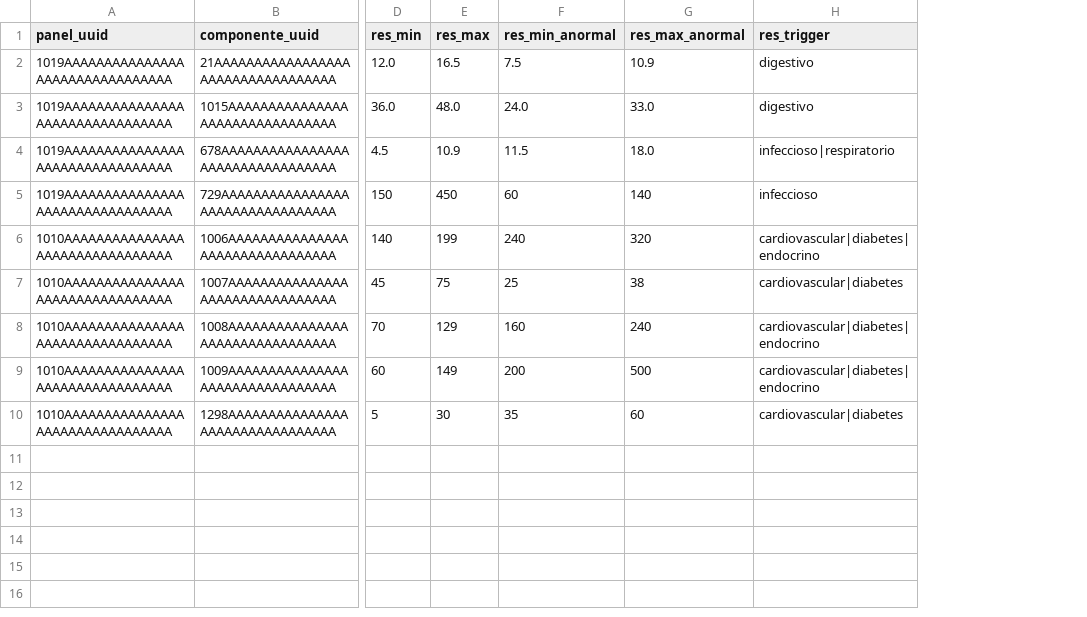
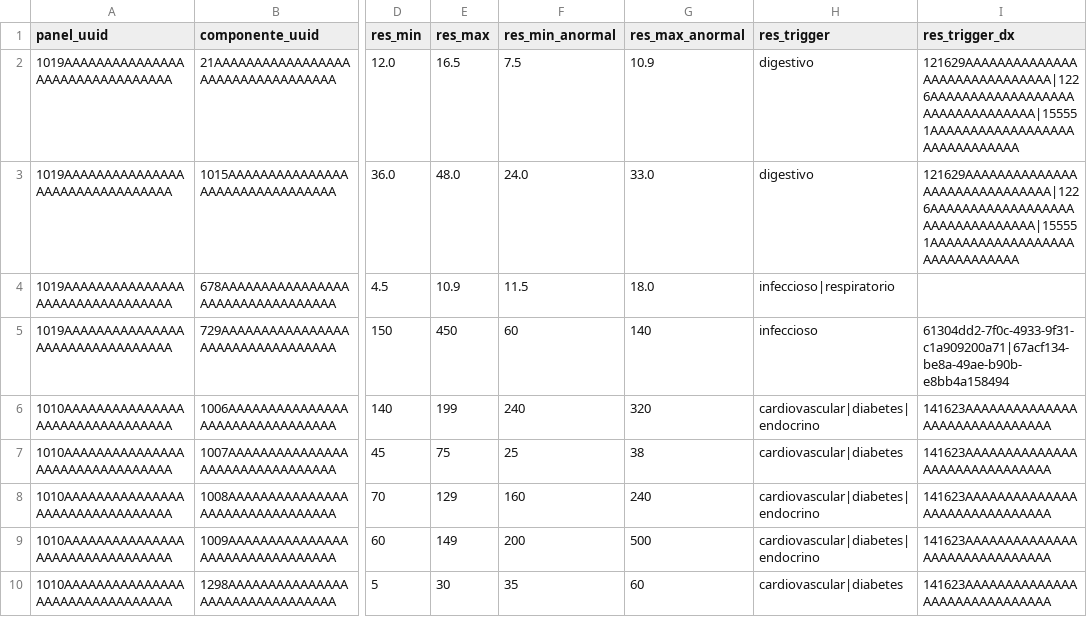
Before and after one commit to infinitypoena/seedeer_openmrs, a CSV file: openmrs_seeder_v1/openmrs_seeder_v1/catalogs/paneles.csv, drawn as a sheet; only a part is shown, gaps mark what is left out; the diff names each change by its address in the sheet, - before the commit and + after, or states it on an @@ line.

```diff
--- a/openmrs_seeder_v1/openmrs_seeder_v1/catalogs/paneles.csv
+++ b/openmrs_seeder_v1/openmrs_seeder_v1/catalogs/paneles.csv
+column I (res_trigger_dx), rows 2-10: 121629AAAAAAAAAAAAAAAAAAAAAAAAAAAAAA|1226AAAAAAAAAAAAAAAAAAAAAAAAAAAAAAAA|155551AAAAAAAAAAAAAAAAAAAAAAAAAAAAAA | 121629AAAAAAAAAAAAAAAAAAAAAAAAAAAAAA|1226AAAAAAAAAAAAAAAAAAAAAAAAAAAAAAAA|155551AAAAAAAAAAAAAAAAAAAAAAAAAAAAAA |  | 61304dd2-7f0c-4933-9f31-c1a909200a71|67acf134-be8a-49ae-b90b-e8bb4a158494 | 141623AAAAAAAAAAAAAAAAAAAAAAAAAAAAAA | 141623AAAAAAAAAAAAAAAAAAAAAAAAAAAAAA | 141623AAAAAAAAAAAAAAAAAAAAAAAAAAAAAA | 141623AAAAAAAAAAAAAAAAAAAAAAAAAAAAAA | 141623AAAAAAAAAAAAAAAAAAAAAAAAAAAAAA
```
Also changed, not shown: openmrs_seeder_v1/openmrs_seeder_v1/catalogs/laboratorios.csv, openmrs_seeder_v1/openmrs_seeder_v1/catalogs/motivos_consulta.csv, 37 other files.
